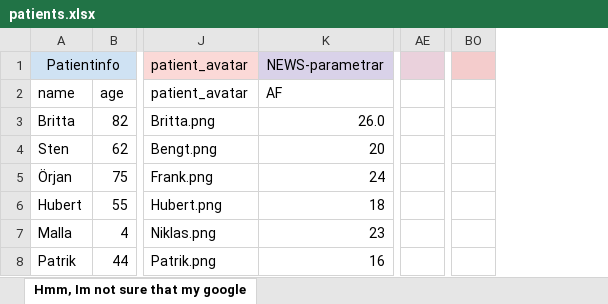
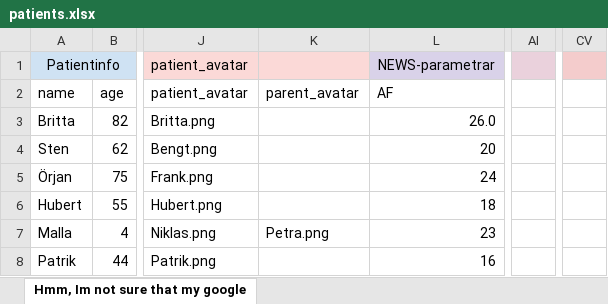
Before and after one commit to JesperNillius/game-backend, an Excel workbook: patients.xlsx, sheet Hmm, Im not sure that my google, drawn as a sheet; only a part is shown, gaps mark what is left out; values as stored, in another font and other column widths than the file's, no borders; removed rows and columns are numbered as before the commit, all else as after; the diff names each change by its address in the sheet, - before the commit and + after, or states it on an @@ line.

```diff
--- a/patients.xlsx (sheet Hmm, Im not sure that my google)
+++ b/patients.xlsx (sheet Hmm, Im not sure that my google)
+column K (parent_avatar), row 7: Petra.png
-column AE, empty
+column AI, empty
-column BO, empty
+column CV, empty
```
Also changed, not shown: 3 other files.
